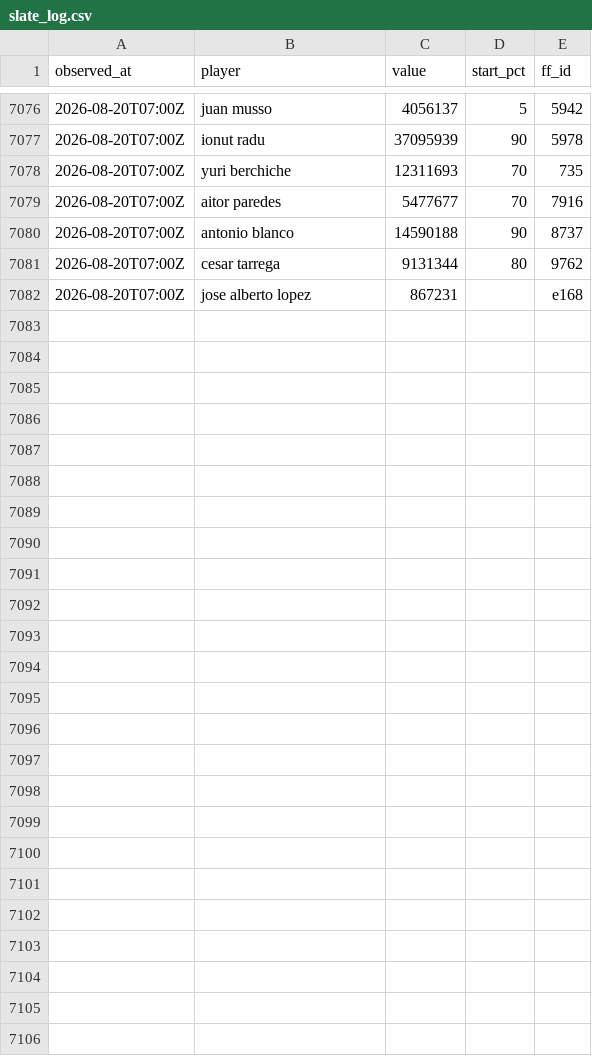
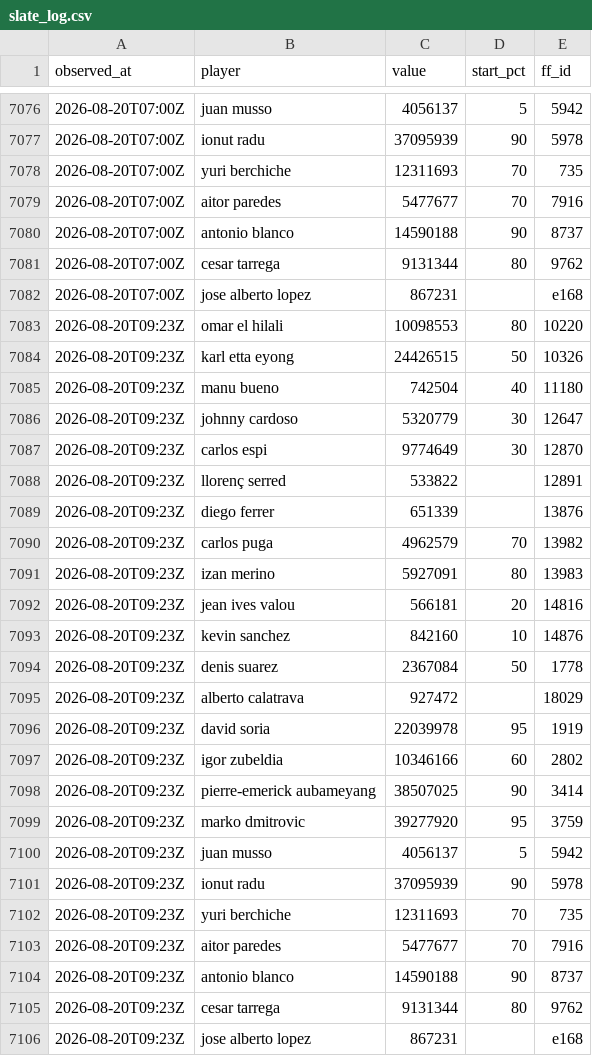
Before and after one commit to OrsM/liga_five_guys, a CSV file: data/decisions/slate_log.csv, drawn as a sheet; only a part is shown, gaps mark what is left out; the diff names each change by its address in the sheet, - before the commit and + after, or states it on an @@ line.

```diff
--- a/data/decisions/slate_log.csv
+++ b/data/decisions/slate_log.csv
+row 7083: 2026-08-20T09:23Z | omar el hilali | 10098553 | 80 | 10220
+row 7084: 2026-08-20T09:23Z | karl etta eyong | 24426515 | 50 | 10326
+row 7085: 2026-08-20T09:23Z | manu bueno | 742504 | 40 | 11180
+row 7086: 2026-08-20T09:23Z | johnny cardoso | 5320779 | 30 | 12647
+row 7087: 2026-08-20T09:23Z | carlos espi | 9774649 | 30 | 12870
+row 7088: 2026-08-20T09:23Z | llorenç serred | 533822 |  | 12891
+row 7089: 2026-08-20T09:23Z | diego ferrer | 651339 |  | 13876
+row 7090: 2026-08-20T09:23Z | carlos puga | 4962579 | 70 | 13982
+row 7091: 2026-08-20T09:23Z | izan merino | 5927091 | 80 | 13983
+row 7092: 2026-08-20T09:23Z | jean ives valou | 566181 | 20 | 14816
+row 7093: 2026-08-20T09:23Z | kevin sanchez | 842160 | 10 | 14876
+row 7094: 2026-08-20T09:23Z | denis suarez | 2367084 | 50 | 1778
+row 7095: 2026-08-20T09:23Z | alberto calatrava | 927472 |  | 18029
+row 7096: 2026-08-20T09:23Z | david soria | 22039978 | 95 | 1919
+row 7097: 2026-08-20T09:23Z | igor zubeldia | 10346166 | 60 | 2802
+row 7098: 2026-08-20T09:23Z | pierre-emerick aubameyang | 38507025 | 90 | 3414
+row 7099: 2026-08-20T09:23Z | marko dmitrovic | 39277920 | 95 | 3759
+row 7100: 2026-08-20T09:23Z | juan musso | 4056137 | 5 | 5942
+row 7101: 2026-08-20T09:23Z | ionut radu | 37095939 | 90 | 5978
+row 7102: 2026-08-20T09:23Z | yuri berchiche | 12311693 | 70 | 735
+row 7103: 2026-08-20T09:23Z | aitor paredes | 5477677 | 70 | 7916
+row 7104: 2026-08-20T09:23Z | antonio blanco | 14590188 | 90 | 8737
+row 7105: 2026-08-20T09:23Z | cesar tarrega | 9131344 | 80 | 9762
+row 7106: 2026-08-20T09:23Z | jose alberto lopez | 867231 |  | e168
```
Also changed, not shown: data/decisions/squad_log.csv, data/tidy/api_lineup.csv, 17 other files.
